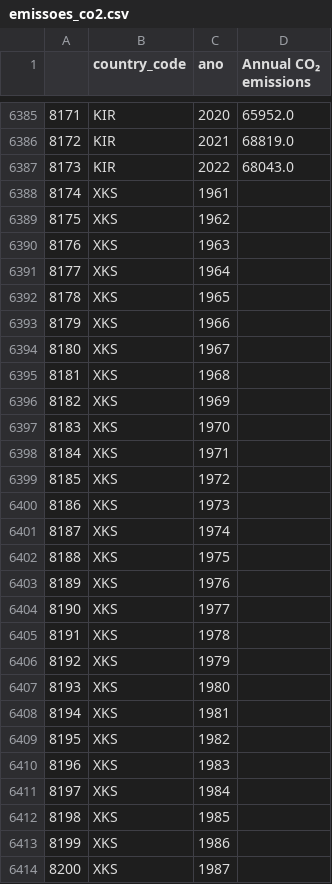
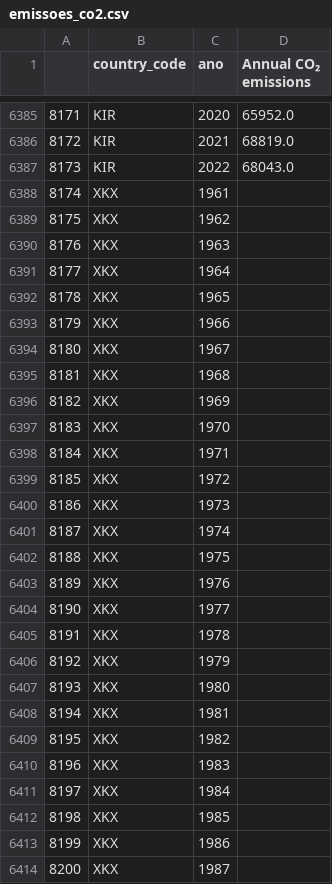
Before and after one commit to arturvidalkrause/os_pinheirinhos, a CSV file: data/limpos/emissoes_co2.csv, drawn as a sheet; only a part is shown, gaps mark what is left out; the diff covers the shown part only.

```diff
--- a/data/limpos/emissoes_co2.csv
+++ b/data/limpos/emissoes_co2.csv
@@ -6387,28 +6387,28 @@
 8173,KIR,2022,68043.0
-8174,XKS,1961,
-8175,XKS,1962,
-8176,XKS,1963,
-8177,XKS,1964,
-8178,XKS,1965,
-8179,XKS,1966,
-8180,XKS,1967,
-8181,XKS,1968,
-8182,XKS,1969,
-8183,XKS,1970,
-8184,XKS,1971,
-8185,XKS,1972,
-8186,XKS,1973,
-8187,XKS,1974,
-8188,XKS,1975,
-8189,XKS,1976,
-8190,XKS,1977,
-8191,XKS,1978,
-8192,XKS,1979,
-8193,XKS,1980,
-8194,XKS,1981,
-8195,XKS,1982,
-8196,XKS,1983,
-8197,XKS,1984,
-8198,XKS,1985,
-8199,XKS,1986,
-8200,XKS,1987,
+8174,XKX,1961,
+8175,XKX,1962,
+8176,XKX,1963,
+8177,XKX,1964,
+8178,XKX,1965,
+8179,XKX,1966,
+8180,XKX,1967,
+8181,XKX,1968,
+8182,XKX,1969,
+8183,XKX,1970,
+8184,XKX,1971,
+8185,XKX,1972,
+8186,XKX,1973,
+8187,XKX,1974,
+8188,XKX,1975,
+8189,XKX,1976,
+8190,XKX,1977,
+8191,XKX,1978,
+8192,XKX,1979,
+8193,XKX,1980,
+8194,XKX,1981,
+8195,XKX,1982,
+8196,XKX,1983,
+8197,XKX,1984,
+8198,XKX,1985,
+8199,XKX,1986,
+8200,XKX,1987,
```
Also changed, not shown: 35 edited cells elsewhere in this file, data/limpos/PIB.csv, data/limpos/terras_araveis.csv, 6 other files.
